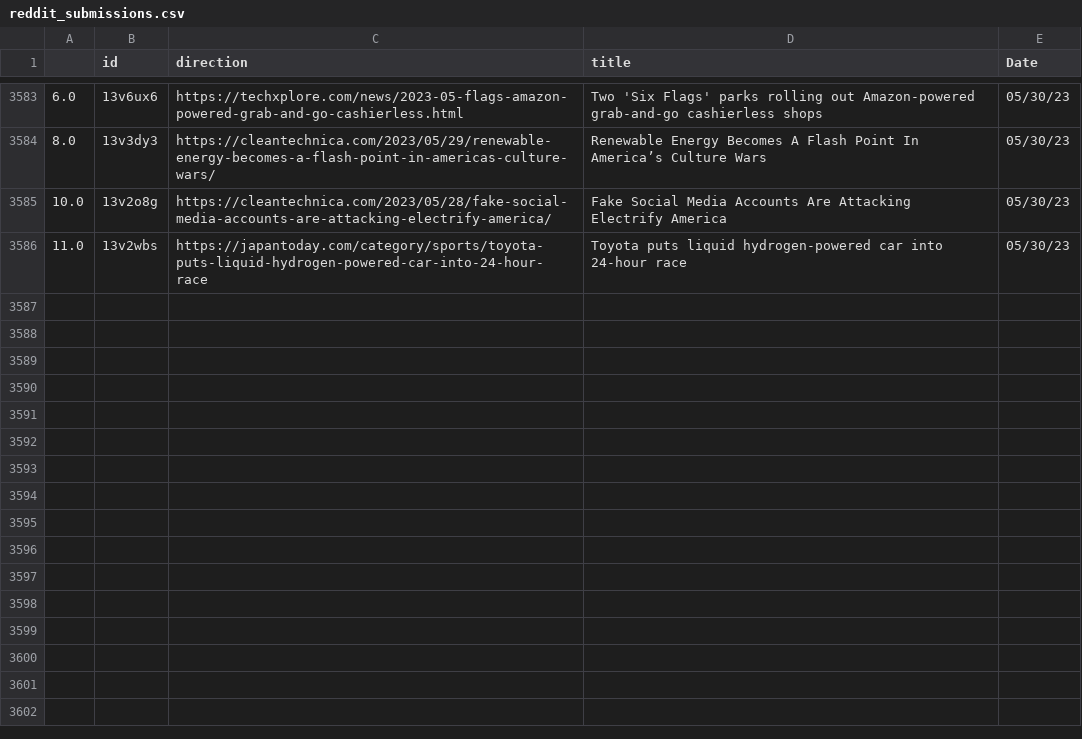
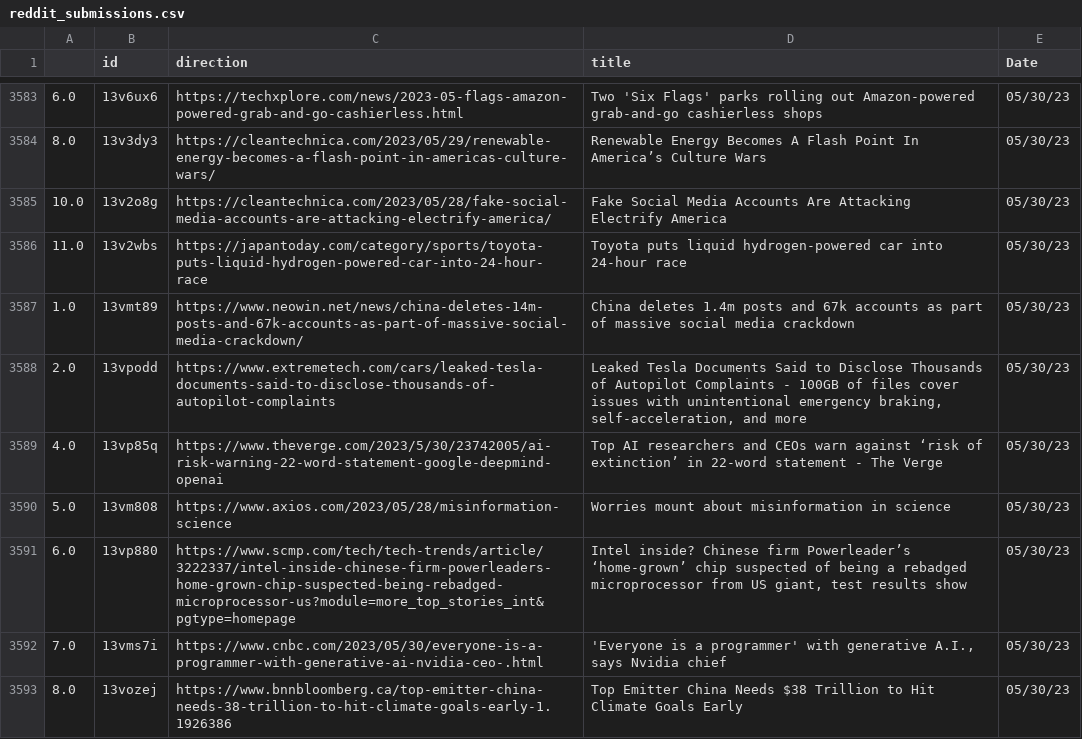
Before and after one commit to jesusyanez/Reddit-scraper-to-html-table, a CSV file: data/reddit_submissions.csv, drawn as a sheet; only a part is shown, gaps mark what is left out; the diff names each change by its address in the sheet, - before the commit and + after, or states it on an @@ line.

```diff
--- a/data/reddit_submissions.csv
+++ b/data/reddit_submissions.csv
+row 3587: 1.0 | 13vmt89 | https://www.neowin.net/news/china-deletes-14m-posts-and-67k-accounts-as-part-of-massive-social-media-crackdown/ | China deletes 1.4m posts and 67k accounts as part of massive social media crackdown | 05/30/23
+row 3588: 2.0 | 13vpodd | https://www.extremetech.com/cars/leaked-tesla-documents-said-to-disclose-thousands-of-autopilot-complaints | Leaked Tesla Documents Said to Disclose Thousands of Autopilot Complaints - 100GB of files cover issues with unintentional emergency braking, self-acceleration, and more | 05/30/23
+row 3589: 4.0 | 13vp85q | https://www.theverge.com/2023/5/30/23742005/ai-risk-warning-22-word-statement-google-deepmind-openai | Top AI researchers and CEOs warn against ‘risk of extinction’ in 22-word statement - The Verge | 05/30/23
+row 3590: 5.0 | 13vm808 | https://www.axios.com/2023/05/28/misinformation-science | Worries mount about misinformation in science | 05/30/23
+row 3591: 6.0 | 13vp880 | https://www.scmp.com/tech/tech-trends/article/3222337/intel-inside-chinese-firm-powerleaders-home-grown-chip-suspected-being-rebadged-microprocessor-us?module=more_top_stories_int&pgtype=homepage | Intel inside? Chinese firm Powerleader’s ‘home-grown’ chip suspected of being a rebadged microprocessor from US giant, test results show | 05/30/23
+row 3592: 7.0 | 13vms7i | https://www.cnbc.com/2023/05/30/everyone-is-a-programmer-with-generative-ai-nvidia-ceo-.html | 'Everyone is a programmer' with generative A.I., says Nvidia chief | 05/30/23
+row 3593: 8.0 | 13vozej | https://www.bnnbloomberg.ca/top-emitter-china-needs-38-trillion-to-hit-climate-goals-early-1.1926386 | Top Emitter China Needs $38 Trillion to Hit Climate Goals Early | 05/30/23
```
Also changed, not shown: data/techline_data.csv.
